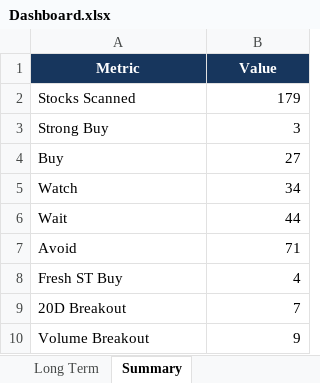
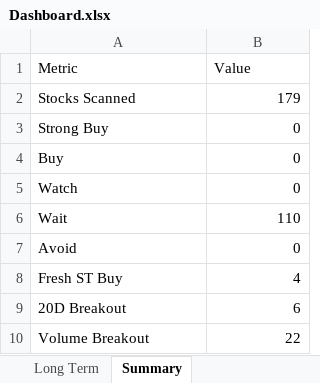
Before and after one commit to megha29875-ship-it/AQSD, an Excel workbook: Output/Dashboard.xlsx, sheet Summary, drawn as a sheet; values as stored, in another font and other column widths than the file's, no borders; the diff names each change by its address in the sheet, - before the commit and + after, or states it on an @@ line.

```diff
--- a/Output/Dashboard.xlsx (sheet Summary)
+++ b/Output/Dashboard.xlsx (sheet Summary)
@@ A1:B1 fill: #17365D → none, bold: on → off, text colour: #FFFFFF → black, alignment: center → left @@
-B3 (Value): 3
+B3 (Value): 0
-B4 (Value): 27
+B4 (Value): 0
-B5 (Value): 34
+B5 (Value): 0
-B6 (Value): 44
+B6 (Value): 110
-B7 (Value): 71
+B7 (Value): 0
-B9 (Value): 7
+B9 (Value): 6
-B10 (Value): 9
+B10 (Value): 22
```
Also changed, not shown: sheet Option Buying, sheet Long Term, sheet HOME, 2 other files.
